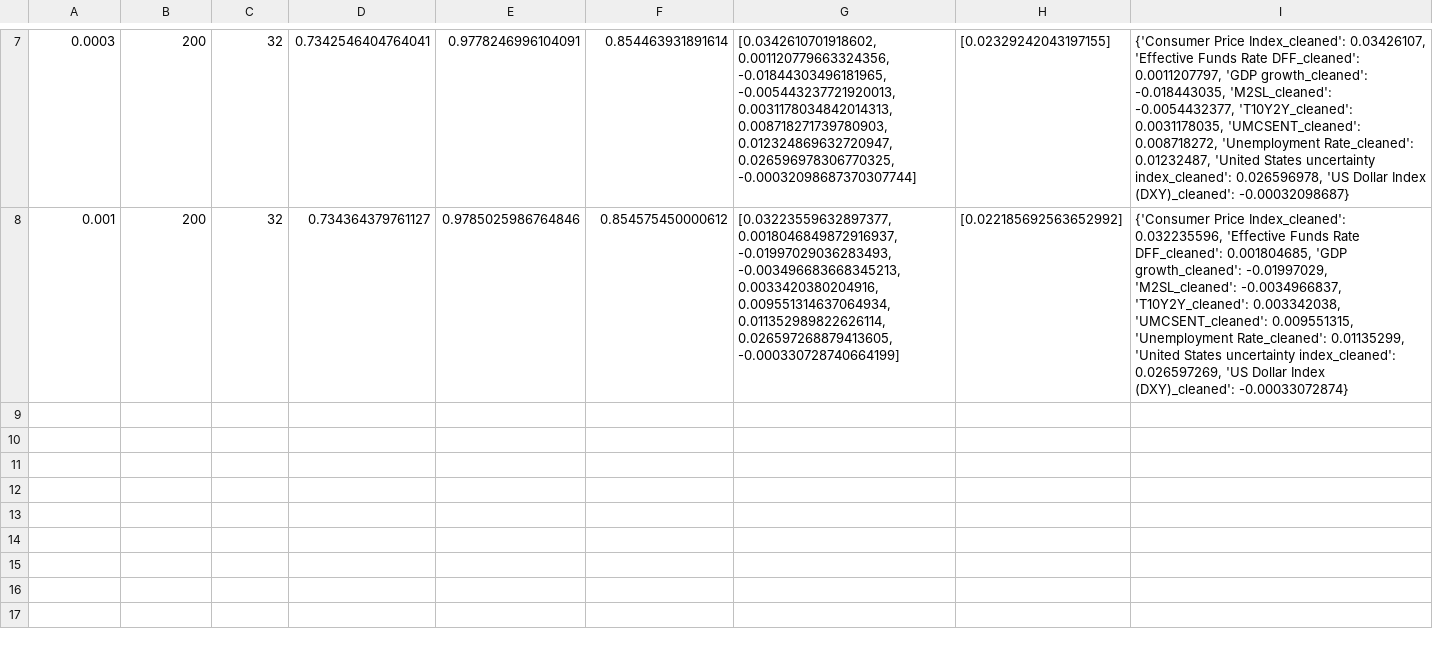
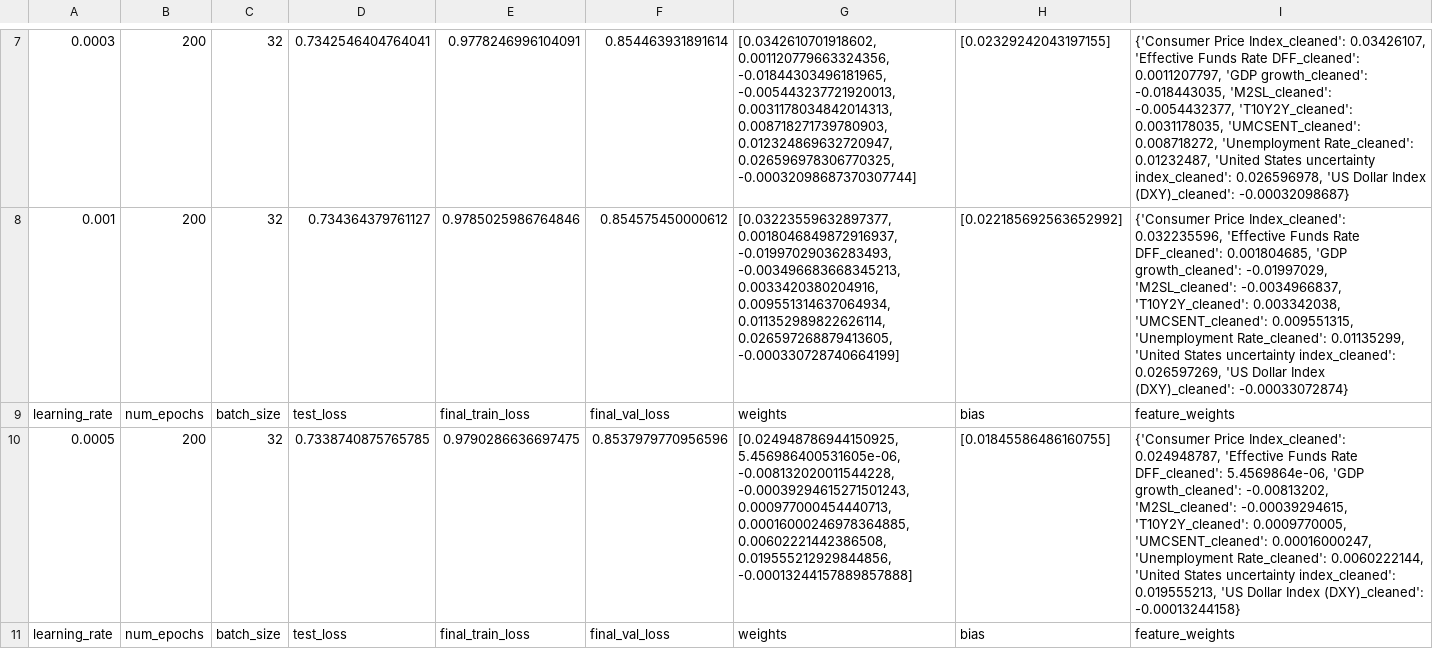
Before and after one commit to simonwildsmith/GoldModels, a CSV file: results/linear_regression/simple_linear_regression.csv, drawn as a sheet; only a part is shown, gaps mark what is left out; the diff covers the shown part only; the diff names each change by its address in the sheet, - before the commit and + after, or states it on an @@ line.

Commit message:
Update .gitignore and add new datasets and cleaned files

```diff
--- a/results/linear_regression/simple_linear_regression.csv
+++ b/results/linear_regression/simple_linear_regression.csv
+row 9: learning_rate | num_epochs | batch_size | test_loss | final_train_loss | final_val_loss | weights | bias | feature_weights
+row 10: 0.0005 | 200 | 32 | 0.7338740875765785 | 0.9790286636697475 | 0.8537979770956596 | [0.024948786944150925, 5.456986400531605e-06, -0.008132020011544228, -0.00039294615271501243, 0.000977000454440713, 0.00016000246978364885, 0.00602221442386508, 0.019555212929844856, -0.00013244157889857888] | [0.01845586486160755] | {'Consumer Price Index_cleaned': 0.024948787, 'Effective Funds Rate DFF_cleaned': 5.4569864e-06, 'GDP growth_cleaned': -0.00813202, 'M2SL_cleaned': -0.00039294615, 'T10Y2Y_cleaned': 0.0009770005, 'UMCSENT_cleaned': 0.00016000247, 'Unemployment Rate_cleaned': 0.0060222144, 'United States uncertainty index_cleaned': 0.019555213, 'US Dollar Index (DXY)_cleaned': -0.00013244158}
+row 11: learning_rate | num_epochs | batch_size | test_loss | final_train_loss | final_val_loss | weights | bias | feature_weights
```
Also changed, not shown: 3 added rows elsewhere in this file, 7 other files.
